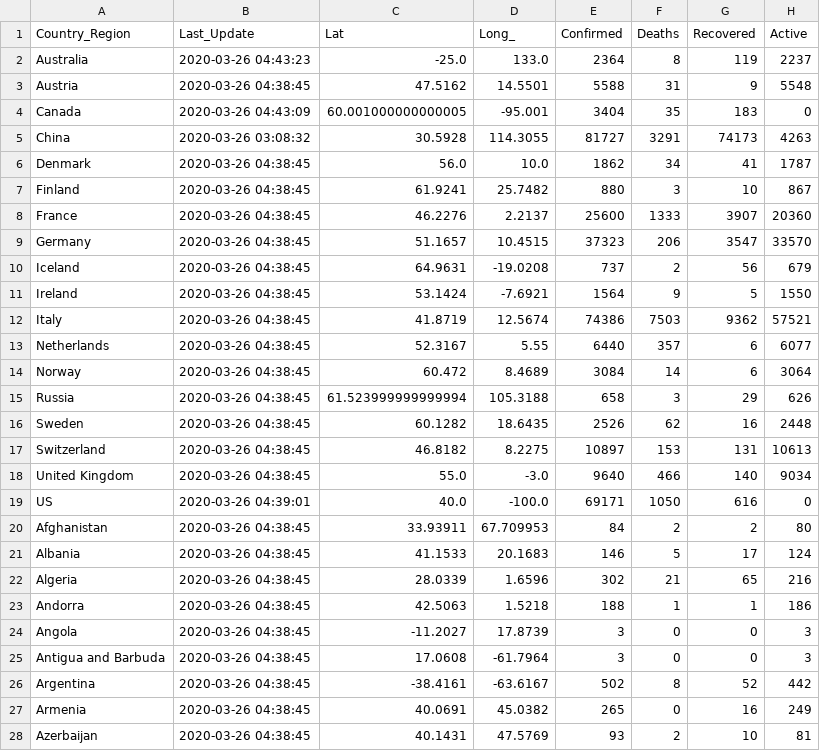
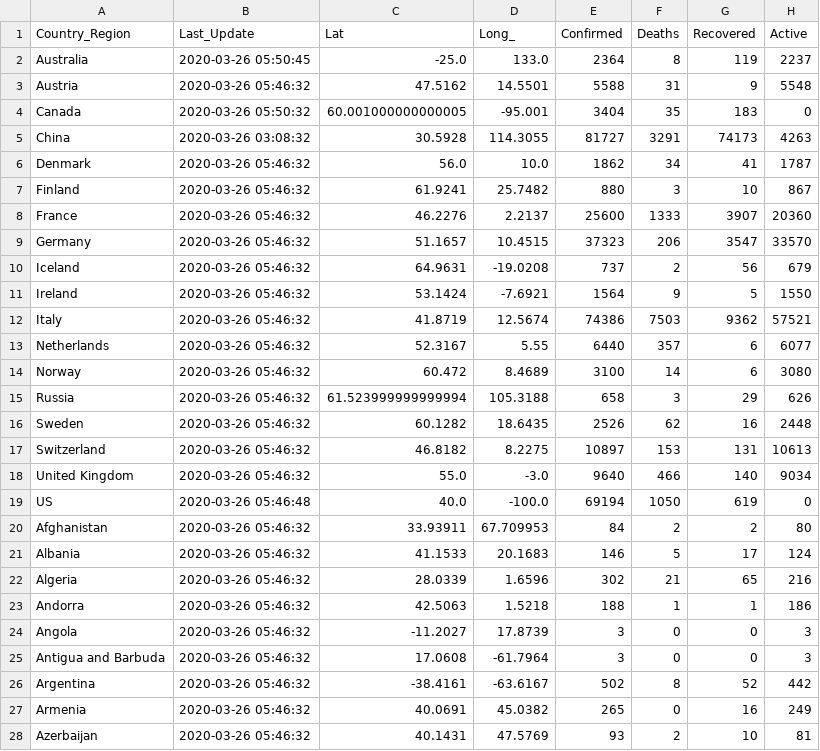
Before and after one commit to pablisco/virustrend, a CSV file: cache/cases_country.csv, drawn as a sheet; only a part is shown; the diff covers the shown part only.

```diff
--- a/cache/cases_country.csv
+++ b/cache/cases_country.csv
@@ -1,28 +1,28 @@
 Country_Region,Last_Update,Lat,Long_,Confirmed,Deaths,Recovered,Active
-Australia,2020-03-26 04:43:23,-25.0,133.0,2364,8,119,2237
-Austria,2020-03-26 04:38:45,47.5162,14.5501,5588,31,9,5548
-Canada,2020-03-26 04:43:09,60.001000000000005,-95.001,3404,35,183,0
+Australia,2020-03-26 05:50:45,-25.0,133.0,2364,8,119,2237
+Austria,2020-03-26 05:46:32,47.5162,14.5501,5588,31,9,5548
+Canada,2020-03-26 05:50:32,60.001000000000005,-95.001,3404,35,183,0
 China,2020-03-26 03:08:32,30.5928,114.3055,81727,3291,74173,4263
-Denmark,2020-03-26 04:38:45,56.0,10.0,1862,34,41,1787
-Finland,2020-03-26 04:38:45,61.9241,25.7482,880,3,10,867
-France,2020-03-26 04:38:45,46.2276,2.2137,25600,1333,3907,20360
-Germany,2020-03-26 04:38:45,51.1657,10.4515,37323,206,3547,33570
-Iceland,2020-03-26 04:38:45,64.9631,-19.0208,737,2,56,679
-Ireland,2020-03-26 04:38:45,53.1424,-7.6921,1564,9,5,1550
-Italy,2020-03-26 04:38:45,41.8719,12.5674,74386,7503,9362,57521
-Netherlands,2020-03-26 04:38:45,52.3167,5.55,6440,357,6,6077
-Norway,2020-03-26 04:38:45,60.472,8.4689,3084,14,6,3064
-Russia,2020-03-26 04:38:45,61.523999999999994,105.3188,658,3,29,626
-Sweden,2020-03-26 04:38:45,60.1282,18.6435,2526,62,16,2448
-Switzerland,2020-03-26 04:38:45,46.8182,8.2275,10897,153,131,10613
-United Kingdom,2020-03-26 04:38:45,55.0,-3.0,9640,466,140,9034
-US,2020-03-26 04:39:01,40.0,-100.0,69171,1050,616,0
-Afghanistan,2020-03-26 04:38:45,33.93911,67.709953,84,2,2,80
-Albania,2020-03-26 04:38:45,41.1533,20.1683,146,5,17,124
-Algeria,2020-03-26 04:38:45,28.0339,1.6596,302,21,65,216
-Andorra,2020-03-26 04:38:45,42.5063,1.5218,188,1,1,186
-Angola,2020-03-26 04:38:45,-11.2027,17.8739,3,0,0,3
-Antigua and Barbuda,2020-03-26 04:38:45,17.0608,-61.7964,3,0,0,3
-Argentina,2020-03-26 04:38:45,-38.4161,-63.6167,502,8,52,442
-Armenia,2020-03-26 04:38:45,40.0691,45.0382,265,0,16,249
-Azerbaijan,2020-03-26 04:38:45,40.1431,47.5769,93,2,10,81
+Denmark,2020-03-26 05:46:32,56.0,10.0,1862,34,41,1787
+Finland,2020-03-26 05:46:32,61.9241,25.7482,880,3,10,867
+France,2020-03-26 05:46:32,46.2276,2.2137,25600,1333,3907,20360
+Germany,2020-03-26 05:46:32,51.1657,10.4515,37323,206,3547,33570
+Iceland,2020-03-26 05:46:32,64.9631,-19.0208,737,2,56,679
+Ireland,2020-03-26 05:46:32,53.1424,-7.6921,1564,9,5,1550
+Italy,2020-03-26 05:46:32,41.8719,12.5674,74386,7503,9362,57521
+Netherlands,2020-03-26 05:46:32,52.3167,5.55,6440,357,6,6077
+Norway,2020-03-26 05:46:32,60.472,8.4689,3100,14,6,3080
+Russia,2020-03-26 05:46:32,61.523999999999994,105.3188,658,3,29,626
+Sweden,2020-03-26 05:46:32,60.1282,18.6435,2526,62,16,2448
+Switzerland,2020-03-26 05:46:32,46.8182,8.2275,10897,153,131,10613
+United Kingdom,2020-03-26 05:46:32,55.0,-3.0,9640,466,140,9034
+US,2020-03-26 05:46:48,40.0,-100.0,69194,1050,619,0
+Afghanistan,2020-03-26 05:46:32,33.93911,67.709953,84,2,2,80
+Albania,2020-03-26 05:46:32,41.1533,20.1683,146,5,17,124
+Algeria,2020-03-26 05:46:32,28.0339,1.6596,302,21,65,216
+Andorra,2020-03-26 05:46:32,42.5063,1.5218,188,1,1,186
+Angola,2020-03-26 05:46:32,-11.2027,17.8739,3,0,0,3
+Antigua and Barbuda,2020-03-26 05:46:32,17.0608,-61.7964,3,0,0,3
+Argentina,2020-03-26 05:46:32,-38.4161,-63.6167,502,8,52,442
+Armenia,2020-03-26 05:46:32,40.0691,45.0382,265,0,16,249
+Azerbaijan,2020-03-26 05:46:32,40.1431,47.5769,93,2,10,81
```
Also changed, not shown: 162 edited cells elsewhere in this file, cache/cases.csv, cache/cases_state.csv, 2 other files.
